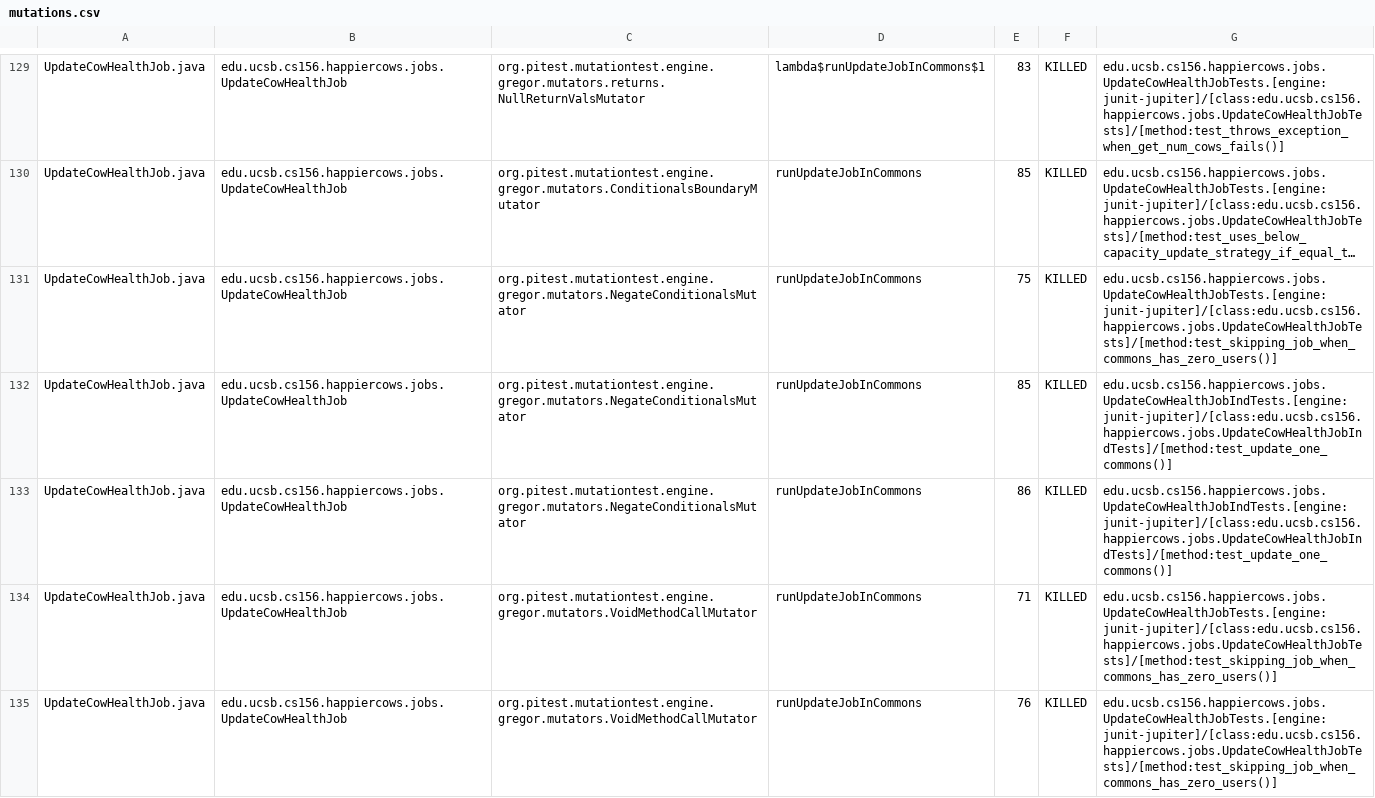
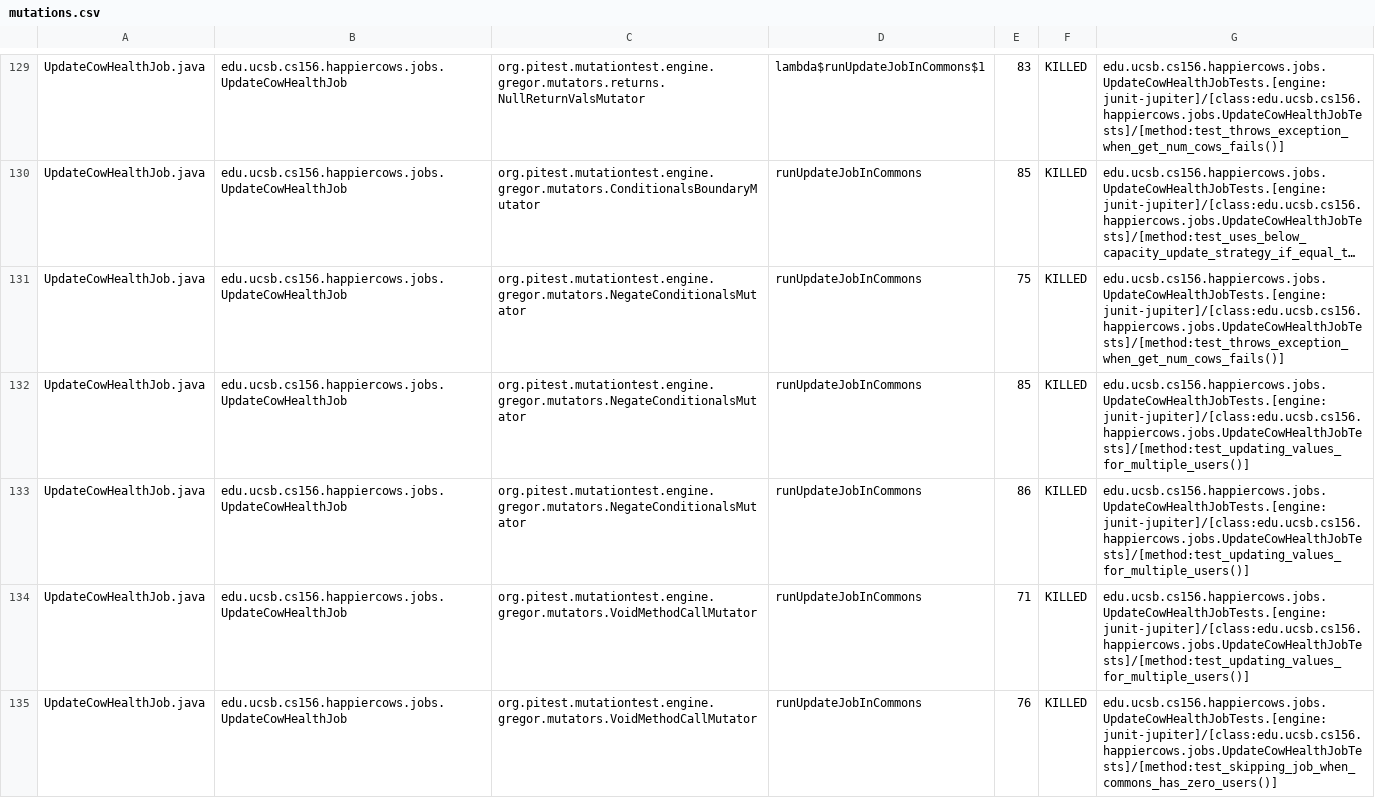
Before and after one commit to ucsb-cs156-w24/proj-happy-cows-w24-4pm-4, a CSV file: prs/15/pitest/mutations.csv, drawn as a sheet; only a part is shown, gaps mark what is left out; long unchanged cells end in …; the diff covers the shown part only; the diff names each change by its address in the sheet, - before the commit and + after, or states it on an @@ line.

Commit message:
Deploying to gh-pages from @ ucsb-cs156-w24/proj-happy-cows-w24-4pm-4@e7487146988103103362a6e34114981f725f89c1 🚀

```diff
--- a/prs/15/pitest/mutations.csv
+++ b/prs/15/pitest/mutations.csv
-G131: edu.ucsb.cs156.happiercows.jobs.UpdateCowHealthJobTests.[engine:junit-jupiter]/[class:edu.ucsb.cs156.happiercows.jobs.UpdateCowHealthJobTests]/[method:test_skipping_job_when_commons_has_zero_users()]
+G131: edu.ucsb.cs156.happiercows.jobs.UpdateCowHealthJobTests.[engine:junit-jupiter]/[class:edu.ucsb.cs156.happiercows.jobs.UpdateCowHealthJobTests]/[method:test_throws_exception_when_get_num_cows_fails()]
-G132:G133: edu.ucsb.cs156.happiercows.jobs.UpdateCowHealthJobIndTests.[engine:junit-jupiter]/[class:edu.ucsb.cs156.happiercows.jobs.UpdateCowHealthJobIndTests]/[method:test_update_one_commons()]
+G132:G133: edu.ucsb.cs156.happiercows.jobs.UpdateCowHealthJobTests.[engine:junit-jupiter]/[class:edu.ucsb.cs156.happiercows.jobs.UpdateCowHealthJobTests]/[method:test_updating_values_for_multiple_users()]
-G134: edu.ucsb.cs156.happiercows.jobs.UpdateCowHealthJobTests.[engine:junit-jupiter]/[class:edu.ucsb.cs156.happiercows.jobs.UpdateCowHealthJobTests]/[method:test_skipping_job_when_commons_has_zero_users()]
+G134: edu.ucsb.cs156.happiercows.jobs.UpdateCowHealthJobTests.[engine:junit-jupiter]/[class:edu.ucsb.cs156.happiercows.jobs.UpdateCowHealthJobTests]/[method:test_updating_values_for_multiple_users()]
```
Also changed, not shown: 33 edited cells elsewhere in this file, 47 other files.
